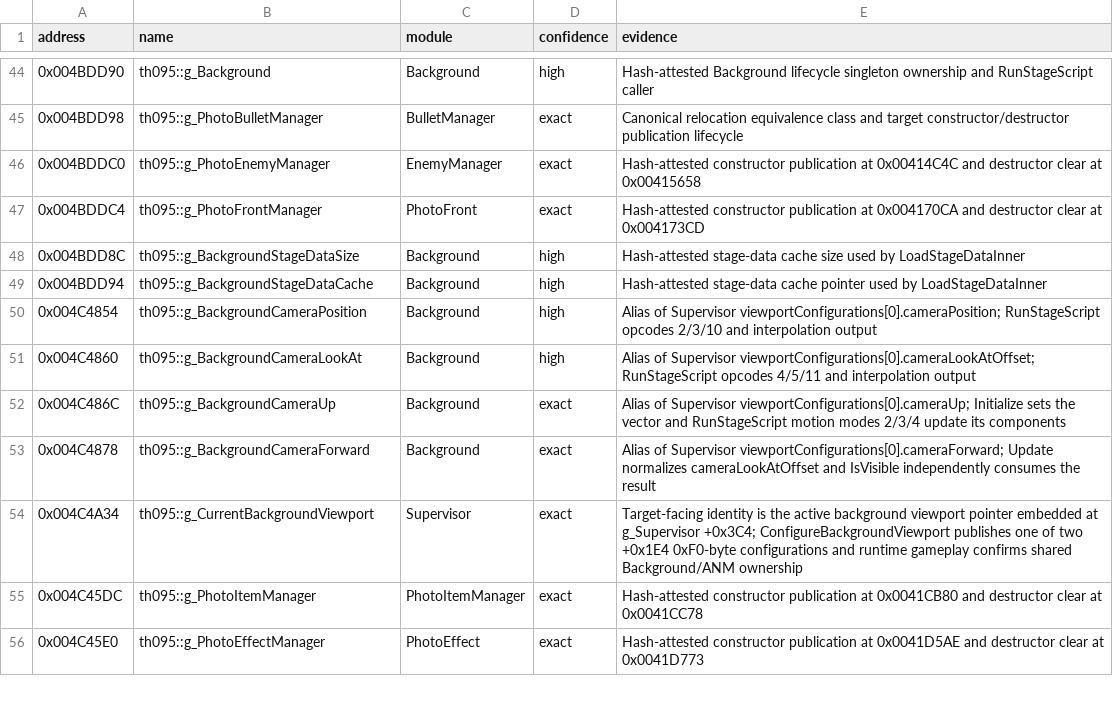
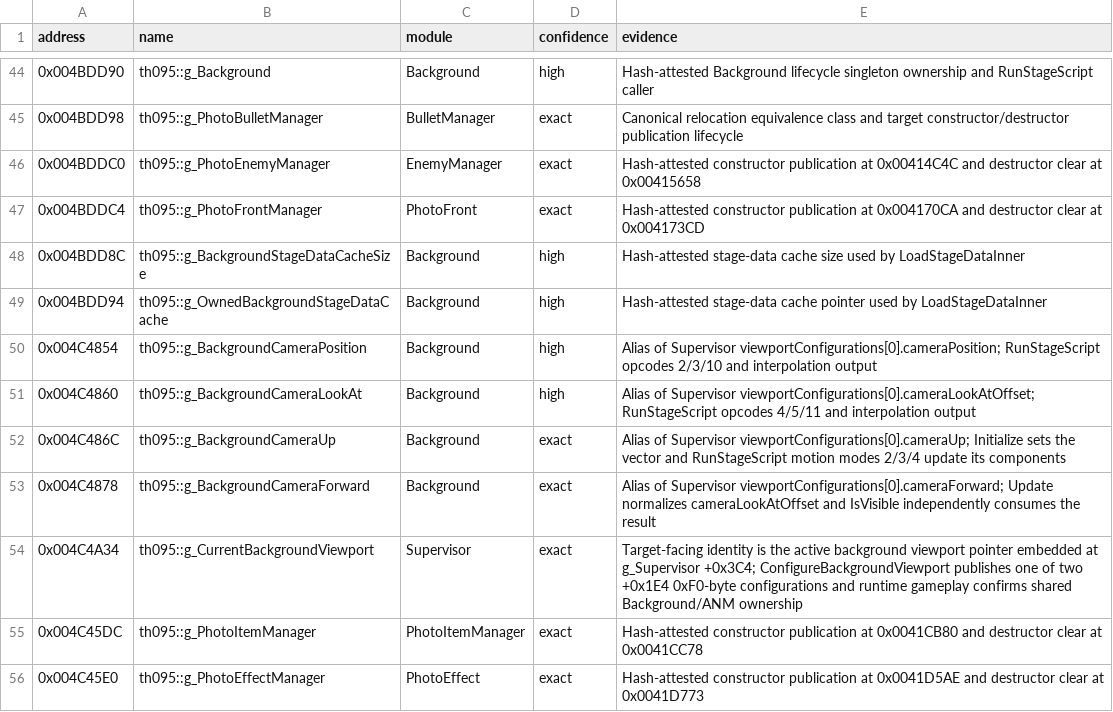
Before and after one commit to N0zoM1z0/th095, a CSV file: config/known-globals.csv, drawn as a sheet; only a part is shown, gaps mark what is left out.

Commit message:
gpt-6.2-sol: share Background cache lifetime and resource calls

```diff
--- a/config/known-globals.csv
+++ b/config/known-globals.csv
@@ -47,4 +47,4 @@ address,name,module,confidence,evidence
 0x004BDDC4,th095::g_PhotoFrontManager,PhotoFront,exact,Hash-attested constructor publication at 0x004170CA and destructor clear at 0x004173CD
-0x004BDD8C,th095::g_BackgroundStageDataSize,Background,high,Hash-attested stage-data cache size used by LoadStageDataInner
-0x004BDD94,th095::g_BackgroundStageDataCache,Background,high,Hash-attested stage-data cache pointer used by LoadStageDataInner
+0x004BDD8C,th095::g_BackgroundStageDataCacheSize,Background,high,Hash-attested stage-data cache size used by LoadStageDataInner
+0x004BDD94,th095::g_OwnedBackgroundStageDataCache,Background,high,Hash-attested stage-data cache pointer used by LoadStageDataInner
 0x004C4854,th095::g_BackgroundCameraPosition,Background,high,Alias of Supervisor viewportConfigurations[0].cameraPosition; RunStageScript opcodes 2/3/10 and interpolation output
```
Also changed, not shown: config/reccmp-globals.csv, 10 other files.
